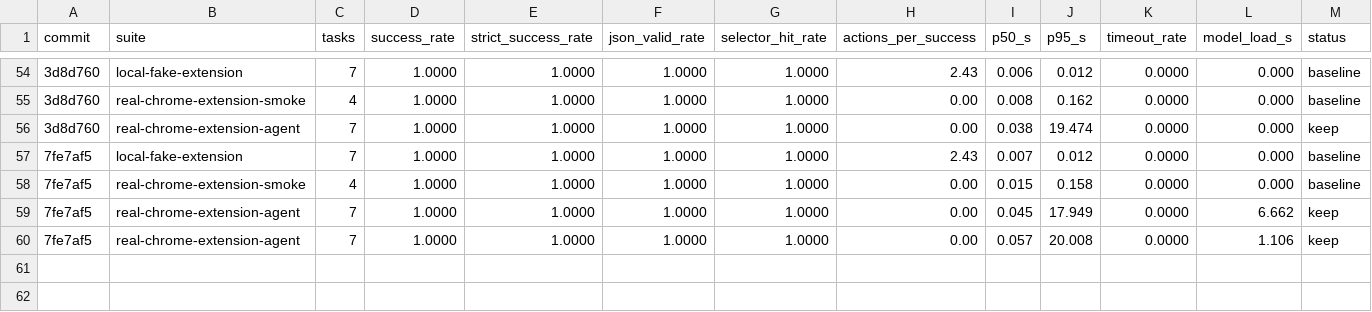
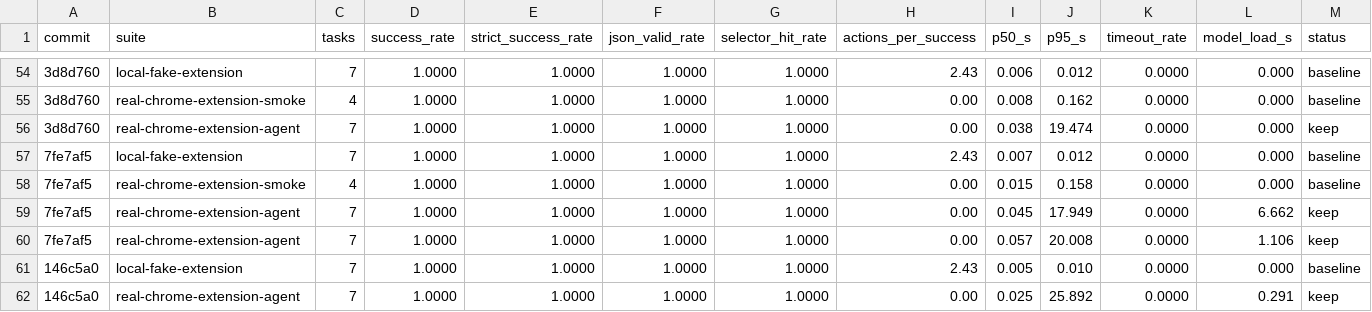
Before and after one commit to killerapp/gemma-gem-extension, a TSV file: results.web.tsv, drawn as a sheet; only a part is shown, gaps mark what is left out; rows hold the shown columns only; the diff names each change by its address in the sheet, - before the commit and + after, or states it on an @@ line.

Commit message:
Add model readiness debug command

```diff
--- a/results.web.tsv
+++ b/results.web.tsv
+row 61: 146c5a0 | local-fake-extension | 7 | 1.0000 | 1.0000 | 1.0000 | 1.0000 | 2.43 | 0.005 | 0.010 | 0.0000 | 0.000 | baseline
+row 62: 146c5a0 | real-chrome-extension-agent | 7 | 1.0000 | 1.0000 | 1.0000 | 1.0000 | 0.00 | 0.025 | 25.892 | 0.0000 | 0.291 | keep
```
Also changed, not shown: 5 other files.
